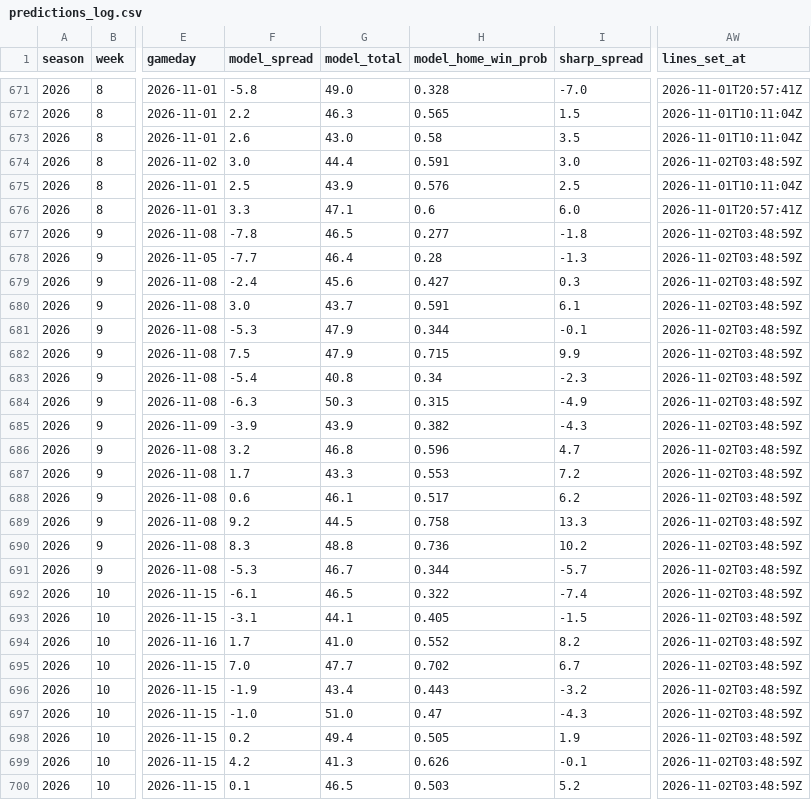
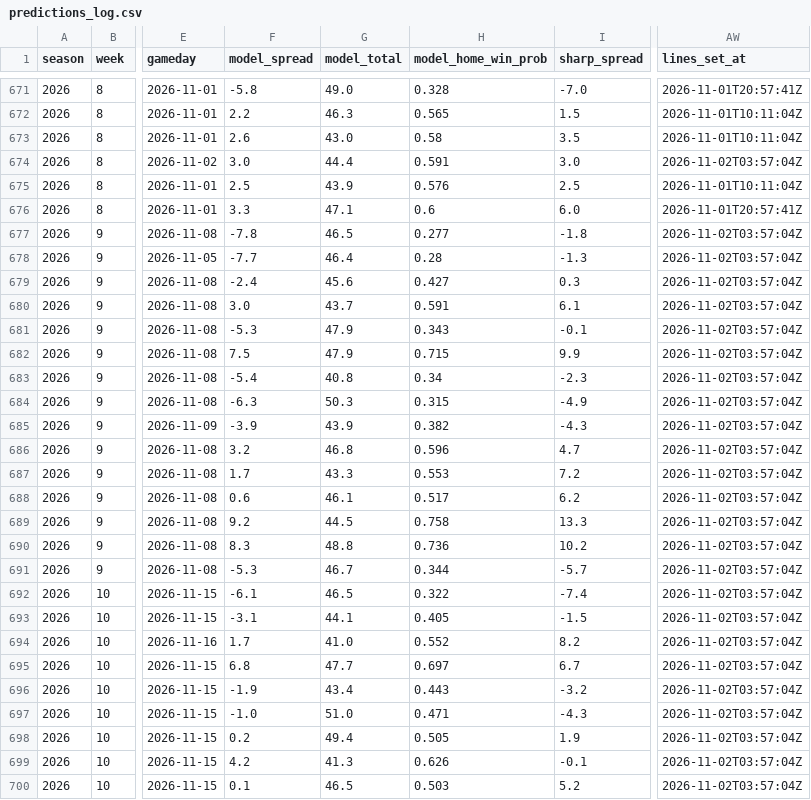
Before and after one commit to ant56-arch/ant56-arch.github.io, a CSV file: nfl-cfb/data/tracking/predictions_log.csv, drawn as a sheet; only a part is shown, gaps mark what is left out; the diff covers the shown part only; the diff names each change by its address in the sheet, - before the commit and + after, or states it on an @@ line.

```diff
--- a/nfl-cfb/data/tracking/predictions_log.csv
+++ b/nfl-cfb/data/tracking/predictions_log.csv
-AW674 (lines_set_at): 2026-11-02T03:48:59Z
+AW674 (lines_set_at): 2026-11-02T03:57:04Z
-AW677:AW700 (lines_set_at): 2026-11-02T03:48:59Z
+AW677:AW700 (lines_set_at): 2026-11-02T03:57:04Z
-H681 (model_home_win_prob): 0.344
+H681 (model_home_win_prob): 0.343
-F695 (model_spread): 7.0
+F695 (model_spread): 6.8
-H695 (model_home_win_prob): 0.702
+H695 (model_home_win_prob): 0.697
-H697 (model_home_win_prob): 0.47
+H697 (model_home_win_prob): 0.471
```
Also changed, not shown: 152 edited cells elsewhere in this file, nfl-cfb/data/tracking/cfb_predictions_log.csv, nfl-cfb/data/tracking/cfb_ratings_log.csv, 4 other files.
